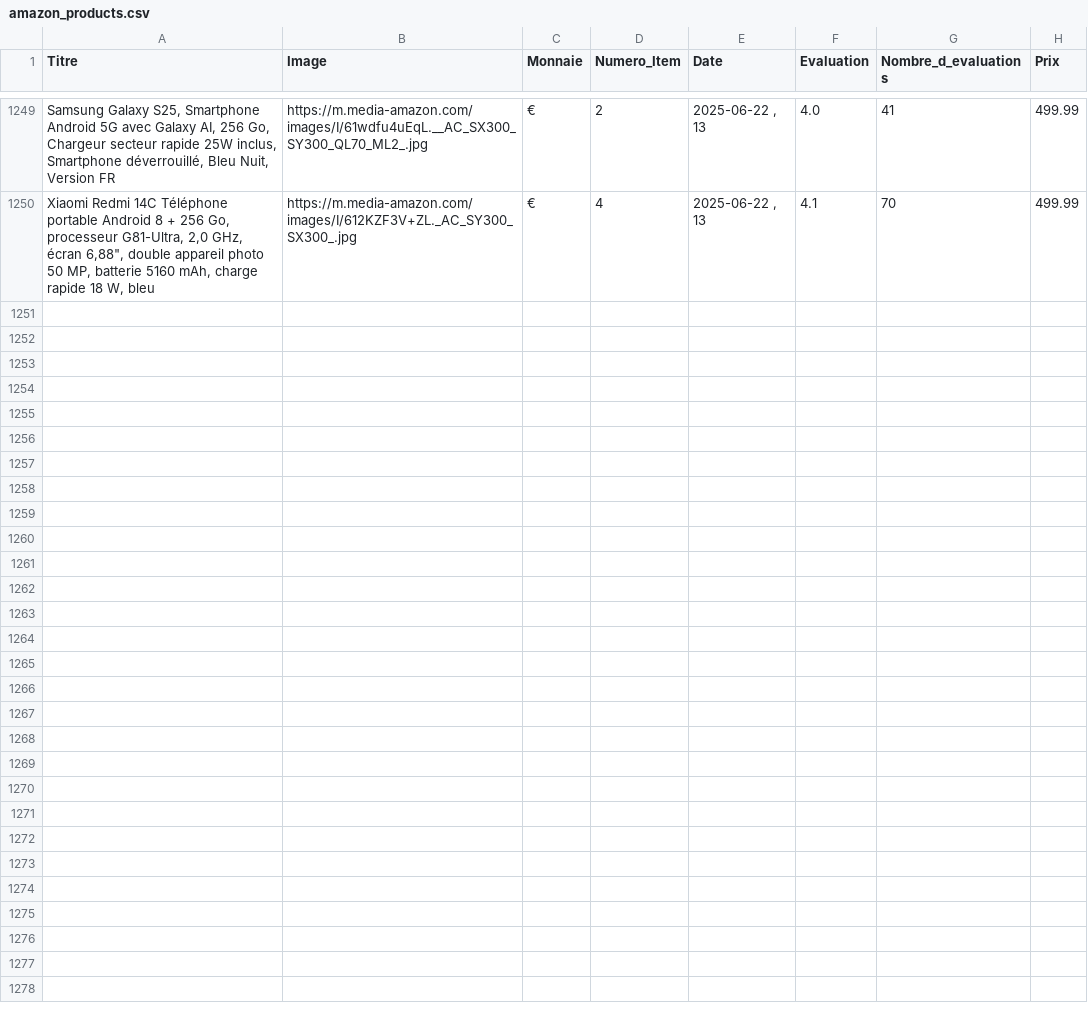
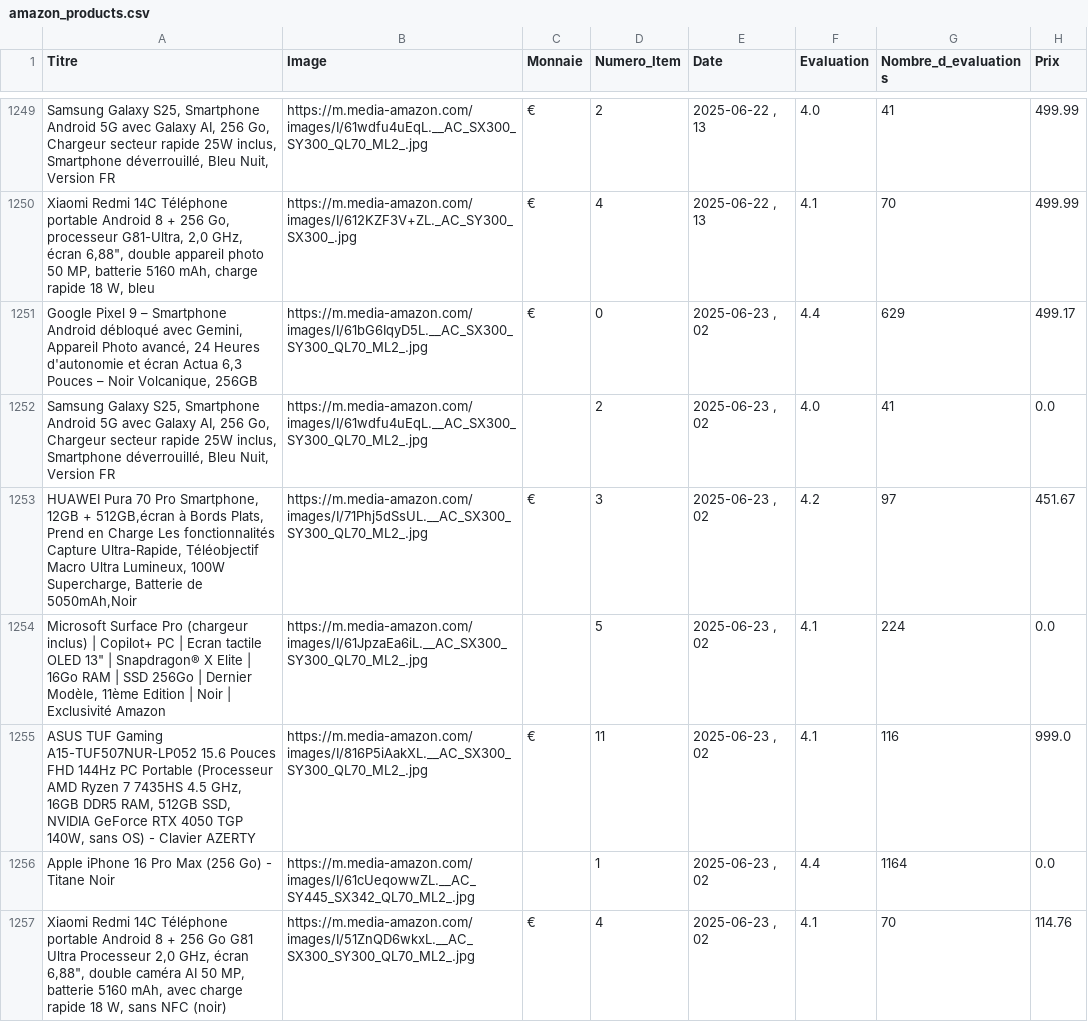
Before and after one commit to User510991/WebscrapAmazon_project, a CSV file: amazon_products.csv, drawn as a sheet; only a part is shown, gaps mark what is left out; the diff names each change by its address in the sheet, - before the commit and + after, or states it on an @@ line.

```diff
--- a/amazon_products.csv
+++ b/amazon_products.csv
+row 1251: Google Pixel 9 – Smartphone Android débloqué avec Gemini, Appareil Photo avancé, 24 Heures d'autonomie et écran Actua 6,3 Pouces – Noir Volcanique, 256GB | https://m.media-amazon.com/images/I/61bG6IqyD5L.__AC_SX300_SY300_QL70_ML2_.jpg | € | 0 | 2025-06-23 , 02 | 4.4 | 629 | 499.17
+row 1252: Samsung Galaxy S25, Smartphone Android 5G avec Galaxy AI, 256 Go, Chargeur secteur rapide 25W inclus, Smartphone déverrouillé, Bleu Nuit, Version FR | https://m.media-amazon.com/images/I/61wdfu4uEqL.__AC_SX300_SY300_QL70_ML2_.jpg |  | 2 | 2025-06-23 , 02 | 4.0 | 41 | 0.0
+row 1253: HUAWEI Pura 70 Pro Smartphone, 12GB + 512GB,écran à Bords Plats, Prend en Charge Les fonctionnalités Capture Ultra-Rapide, Téléobjectif Macro Ultra Lumineux, 100W Supercharge, Batterie de 5050mAh,Noir | https://m.media-amazon.com/images/I/71Phj5dSsUL.__AC_SX300_SY300_QL70_ML2_.jpg | € | 3 | 2025-06-23 , 02 | 4.2 | 97 | 451.67
+row 1254: Microsoft Surface Pro (chargeur inclus) | Copilot+ PC | Ecran tactile OLED 13" | Snapdragon® X Elite | 16Go RAM | SSD 256Go | Dernier Modèle, 11ème Edition | Noir | Exclusivité Amazon | https://m.media-amazon.com/images/I/61JpzaEa6iL.__AC_SX300_SY300_QL70_ML2_.jpg |  | 5 | 2025-06-23 , 02 | 4.1 | 224 | 0.0
+row 1255: ASUS TUF Gaming A15-TUF507NUR-LP052 15.6 Pouces FHD 144Hz PC Portable (Processeur AMD Ryzen 7 7435HS 4.5 GHz, 16GB DDR5 RAM, 512GB SSD, NVIDIA GeForce RTX 4050 TGP 140W, sans OS) - Clavier AZERTY | https://m.media-amazon.com/images/I/816P5iAakXL.__AC_SX300_SY300_QL70_ML2_.jpg | € | 11 | 2025-06-23 , 02 | 4.1 | 116 | 999.0
+row 1256: Apple iPhone 16 Pro Max (256 Go) - Titane Noir | https://m.media-amazon.com/images/I/61cUeqowwZL.__AC_SY445_SX342_QL70_ML2_.jpg |  | 1 | 2025-06-23 , 02 | 4.4 | 1164 | 0.0
+row 1257: Xiaomi Redmi 14C Téléphone portable Android 8 + 256 Go G81 Ultra Processeur 2,0 GHz, écran 6,88", double caméra AI 50 MP, batterie 5160 mAh, avec charge rapide 18 W, sans NFC (noir) | https://m.media-amazon.com/images/I/51ZnQD6wkxL.__AC_SX300_SY300_QL70_ML2_.jpg | € | 4 | 2025-06-23 , 02 | 4.1 | 70 | 114.76
```
